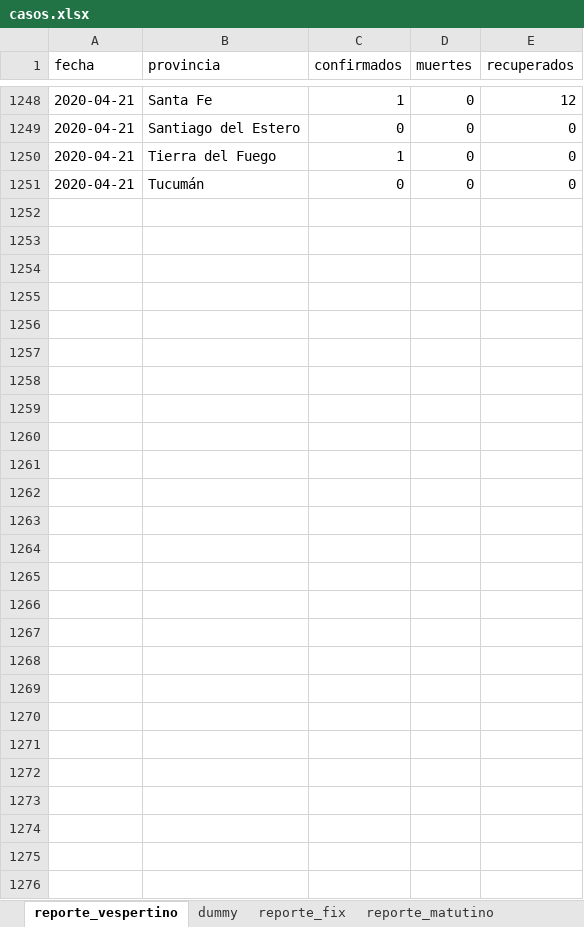
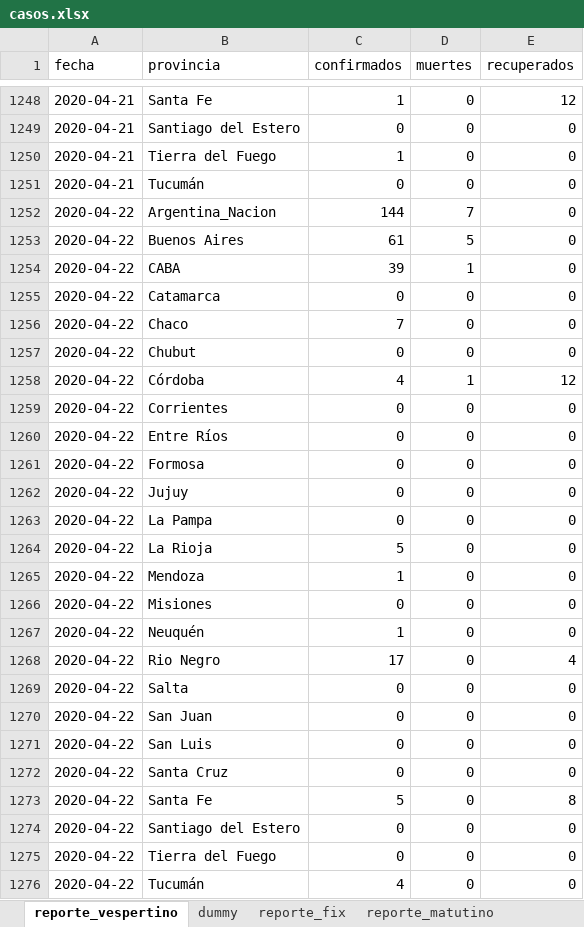
Before and after one commit to felixlapalma/covid19-argentina-viz, an Excel workbook: data/casos.xlsx, sheet reporte_vespertino, drawn as a sheet; only a part is shown, gaps mark what is left out; values as stored, in another font and other column widths than the file's, no borders; the diff covers the shown part only; the diff names each change by its address in the sheet, - before the commit and + after, or states it on an @@ line.

Commit message:
Update casos 20200422

```diff
--- a/data/casos.xlsx (sheet reporte_vespertino)
+++ b/data/casos.xlsx (sheet reporte_vespertino)
+row 1252: 2020-04-22 | Argentina_Nacion | 144 | 7 | 0
+row 1253: 2020-04-22 | Buenos Aires | 61 | 5 | 0
+row 1254: 2020-04-22 | CABA | 39 | 1 | 0
+row 1255: 2020-04-22 | Catamarca | 0 | 0 | 0
+row 1256: 2020-04-22 | Chaco | 7 | 0 | 0
+row 1257: 2020-04-22 | Chubut | 0 | 0 | 0
+row 1258: 2020-04-22 | Córdoba | 4 | 1 | 12
+row 1259: 2020-04-22 | Corrientes | 0 | 0 | 0
+row 1260: 2020-04-22 | Entre Ríos | 0 | 0 | 0
+row 1261: 2020-04-22 | Formosa | 0 | 0 | 0
+row 1262: 2020-04-22 | Jujuy | 0 | 0 | 0
+row 1263: 2020-04-22 | La Pampa | 0 | 0 | 0
+row 1264: 2020-04-22 | La Rioja | 5 | 0 | 0
+row 1265: 2020-04-22 | Mendoza | 1 | 0 | 0
+row 1266: 2020-04-22 | Misiones | 0 | 0 | 0
+row 1267: 2020-04-22 | Neuquén | 1 | 0 | 0
+row 1268: 2020-04-22 | Rio Negro | 17 | 0 | 4
+row 1269: 2020-04-22 | Salta | 0 | 0 | 0
+row 1270: 2020-04-22 | San Juan | 0 | 0 | 0
+row 1271: 2020-04-22 | San Luis | 0 | 0 | 0
+row 1272: 2020-04-22 | Santa Cruz | 0 | 0 | 0
+row 1273: 2020-04-22 | Santa Fe | 5 | 0 | 8
+row 1274: 2020-04-22 | Santiago del Estero | 0 | 0 | 0
+row 1275: 2020-04-22 | Tierra del Fuego | 0 | 0 | 0
+row 1276: 2020-04-22 | Tucumán | 4 | 0 | 0
```
Also changed, not shown: 12 edited cells elsewhere in this sheet, sheet reporte_matutino, 1 other file.
